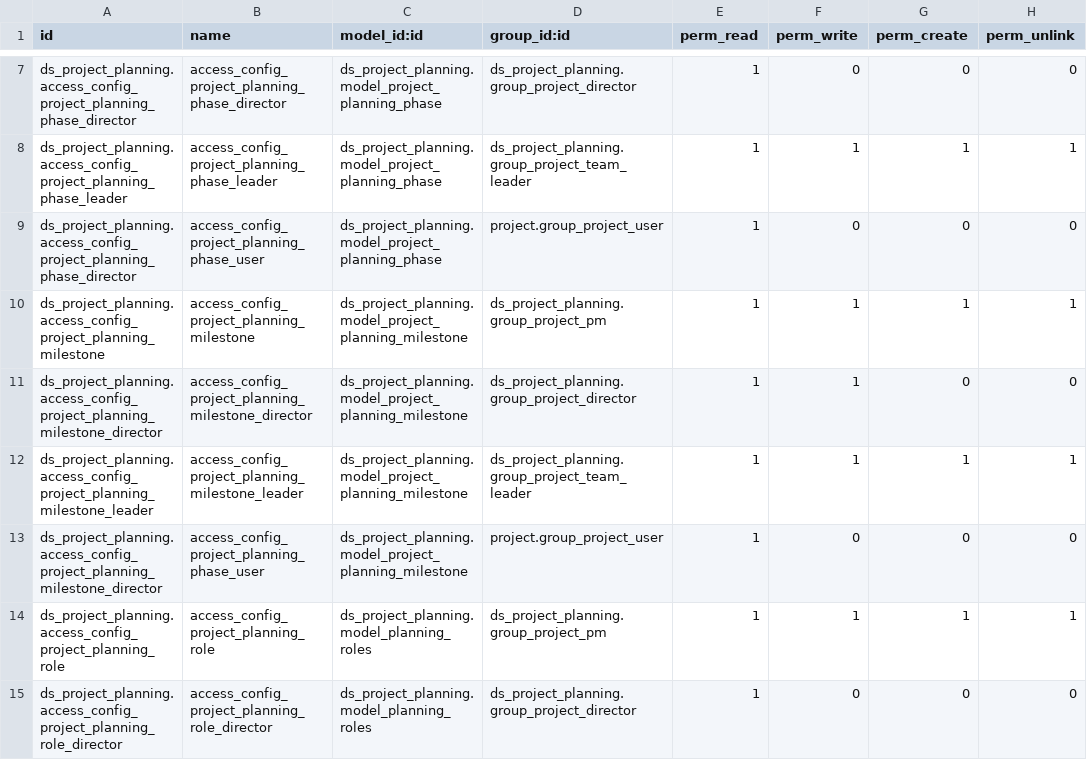
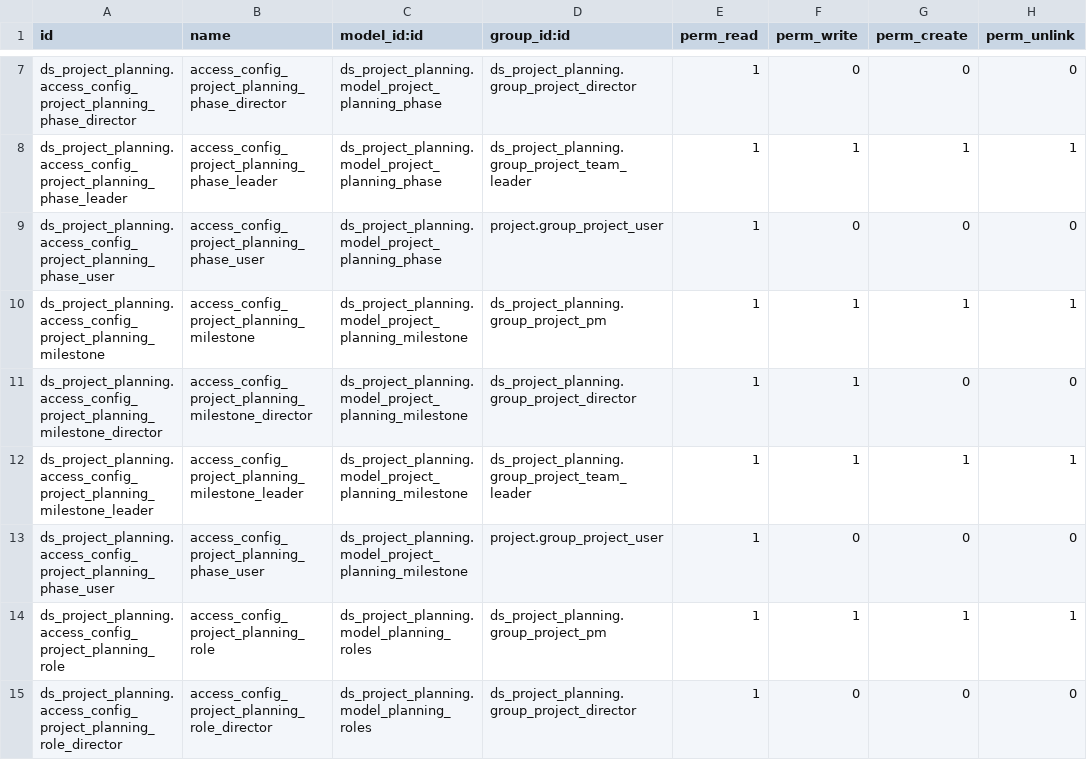
Before and after one commit to Nhat-113/Odoo15-DATN-, a CSV file: custom-addons/ds_project_planning/security/ir.model.access.csv, drawn as a sheet; only a part is shown, gaps mark what is left out.

Commit message:
[Planning]/update permission of planning gantt in file csv

```diff
--- a/custom-addons/ds_project_planning/security/ir.model.access.csv
+++ b/custom-addons/ds_project_planning/security/ir.model.access.csv
@@ -8,3 +8,3 @@ ds_project_planning.access_config_project_planning_phase_director,access_config_
 ds_project_planning.access_config_project_planning_phase_leader,access_config_project_planning_phase_leader,ds_project_planning.model_project_planning_phase,ds_project_planning.group_project_team_leader,1,1,1,1
-ds_project_planning.access_config_project_planning_phase_director,access_config_project_planning_phase_user,ds_project_planning.model_project_planning_phase,project.group_project_user,1,0,0,0
+ds_project_planning.access_config_project_planning_phase_user,access_config_project_planning_phase_user,ds_project_planning.model_project_planning_phase,project.group_project_user,1,0,0,0
 ds_project_planning.access_config_project_planning_milestone,access_config_project_planning_milestone,ds_project_planning.model_project_planning_milestone,ds_project_planning.group_project_pm,1,1,1,1
@@ -12,3 +12,3 @@ ds_project_planning.access_config_project_planning_milestone_director,access_con
 ds_project_planning.access_config_project_planning_milestone_leader,access_config_project_planning_milestone_leader,ds_project_planning.model_project_planning_milestone,ds_project_planning.group_project_team_leader,1,1,1,1
-ds_project_planning.access_config_project_planning_milestone_director,access_config_project_planning_phase_user,ds_project_planning.model_project_planning_milestone,project.group_project_user,1,0,0,0
+ds_project_planning.access_config_project_planning_phase_user,access_config_project_planning_phase_user,ds_project_planning.model_project_planning_milestone,project.group_project_user,1,0,0,0
 ds_project_planning.access_config_project_planning_role,access_config_project_planning_role,ds_project_planning.model_planning_roles,ds_project_planning.group_project_pm,1,1,1,1
```
